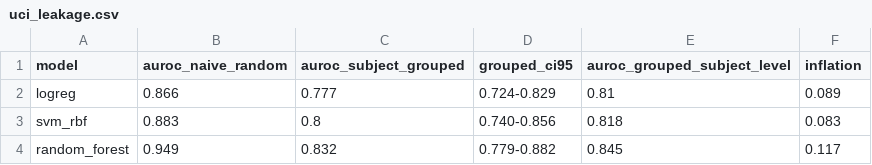
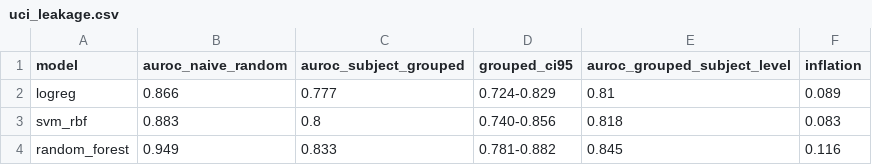
Before and after one commit to Shivaan2007/neurovoice, a CSV file: results/uci_leakage.csv, drawn as a sheet.

```diff
--- a/results/uci_leakage.csv
+++ b/results/uci_leakage.csv
@@ -3,2 +3,2 @@ logreg,0.866,0.777,0.724-0.829,0.81,0.089
 svm_rbf,0.883,0.8,0.740-0.856,0.818,0.083
-random_forest,0.949,0.832,0.779-0.882,0.845,0.117
+random_forest,0.949,0.833,0.781-0.882,0.845,0.116
```
Also changed, not shown: results/dataset_classifier.csv, 4 other files.
